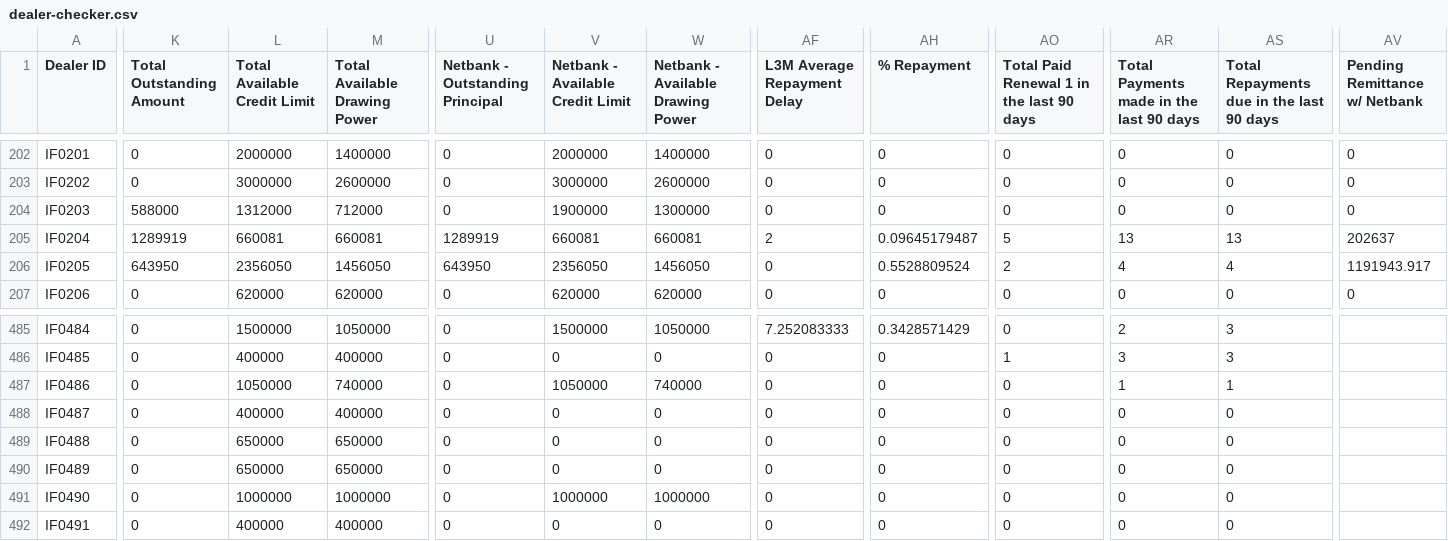
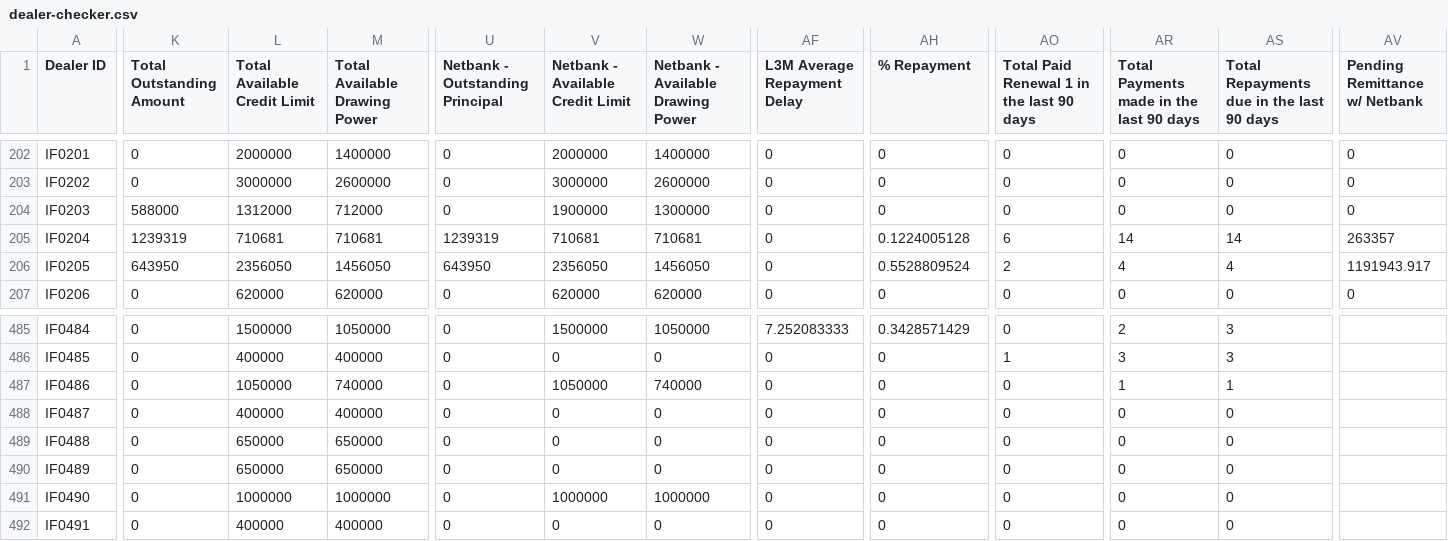
Before and after one commit to miguelcordero-ops/finsso-repository, a CSV file: data/dealer-checker.csv, drawn as a sheet; only a part is shown, gaps mark what is left out; the diff covers the shown part only; the diff names each change by its address in the sheet, - before the commit and + after, or states it on an @@ line.

Commit message:
Auto-export "[Raw] Dealer Checker" — 2026-11-06T06:11:46.164Z

```diff
--- a/data/dealer-checker.csv
+++ b/data/dealer-checker.csv
-K205 (Total Outstanding Amount): 1289919
+K205 (Total Outstanding Amount): 1239319
-L205 (Total Available Credit Limit): 660081
+L205 (Total Available Credit Limit): 710681
-M205 (Total Available Drawing Power): 660081
+M205 (Total Available Drawing Power): 710681
-U205 (Netbank - Outstanding Principal): 1289919
+U205 (Netbank - Outstanding Principal): 1239319
-V205 (Netbank - Available Credit Limit): 660081
+V205 (Netbank - Available Credit Limit): 710681
-W205: 660081
+W205: 710681
-AF205 (L3M Average Repayment Delay): 2
+AF205 (L3M Average Repayment Delay): 0
-AH205 (% Repayment): 0.09645179487
+AH205 (% Repayment): 0.1224005128
-AO205: 5
+AO205: 6
-AR205: 13
+AR205: 14
-AS205: 13
+AS205: 14
-AV205 (Pending Remittance w/ Netbank): 202637
+AV205 (Pending Remittance w/ Netbank): 263357
```
Also changed, not shown: 4 edited cells elsewhere in this file.
